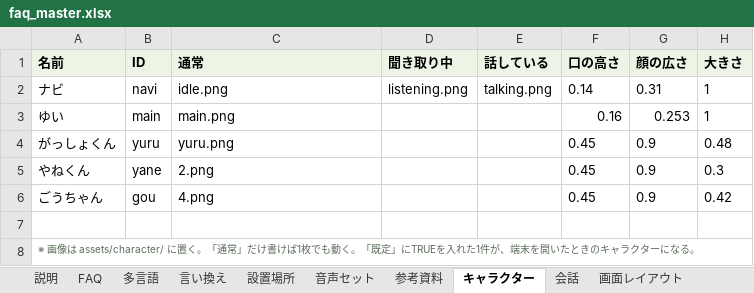
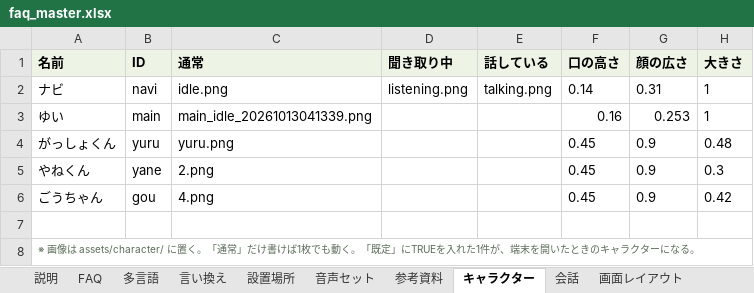
Before and after one commit to flame-wave/shirakawago-voicebot, an Excel workbook: tools/faq_master.xlsx, sheet キャラクター, drawn as a sheet; only a part is shown; values as stored, in another font and other column widths than the file's, no borders; the diff names each change by its address in the sheet, - before the commit and + after, or states it on an @@ line.

Commit message:
キャラクター「ゆい」を変更（管理画面より）

```diff
--- a/tools/faq_master.xlsx (sheet キャラクター)
+++ b/tools/faq_master.xlsx (sheet キャラクター)
-C3 (通常): main.png
+C3 (通常): main_idle_20261013041339.png
```
